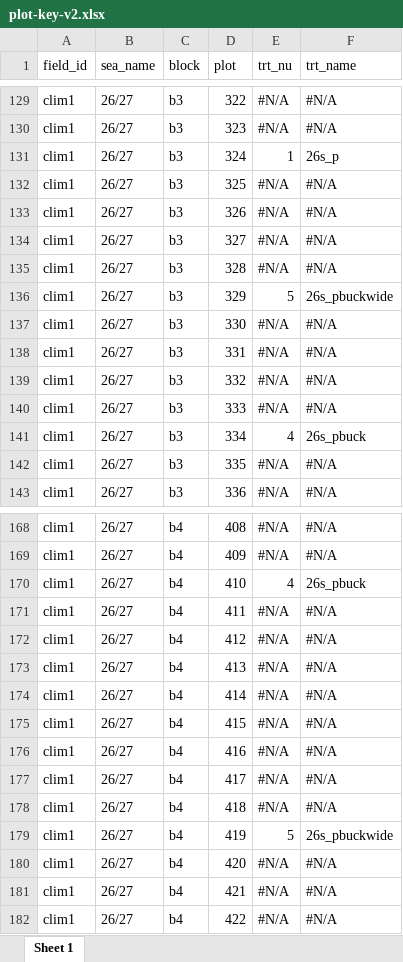
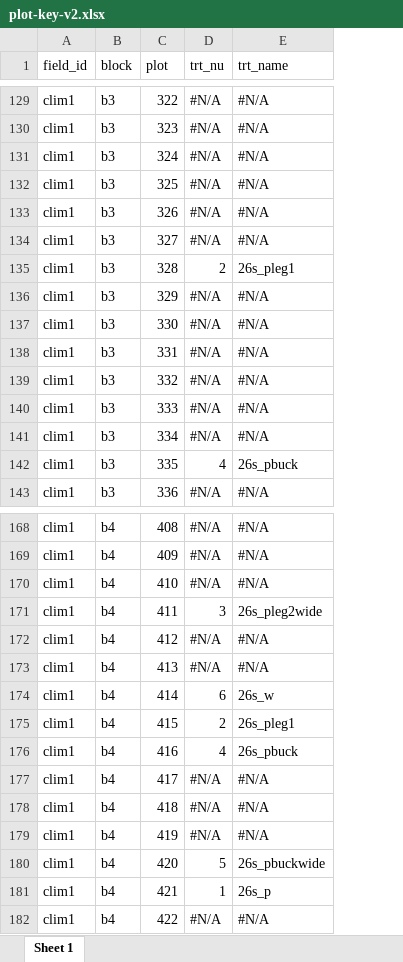
Before and after one commit to vanichols/prye, an Excel workbook: data-raw/clim1/keys/plot-key-v2.xlsx, sheet Sheet 1, drawn as a sheet; only a part is shown, gaps mark what is left out; values as stored, in another font and other column widths than the file's, no cell formats; removed rows and columns are numbered as before the commit, all else as after; the diff covers the shown part only; the diff names each change by its address in the sheet, - before the commit and + after, or states it on an @@ line.

Commit message:
added clim1 forage

```diff
--- a/data-raw/clim1/keys/plot-key-v2.xlsx (sheet Sheet 1)
+++ b/data-raw/clim1/keys/plot-key-v2.xlsx (sheet Sheet 1)
-column B (sea_name), rows 129-143: all 26/27; rows 168-182: all 26/27
-D131 (trt_nu): 1
+D131 (trt_nu): #N/A
-E131 (trt_name): 26s_p
+E131 (trt_name): #N/A
-D135 (trt_nu): #N/A
+D135 (trt_nu): 2
-E135 (trt_name): #N/A
+E135 (trt_name): 26s_pleg1
-D136 (trt_nu): 5
+D136 (trt_nu): #N/A
-E136 (trt_name): 26s_pbuckwide
+E136 (trt_name): #N/A
-D141 (trt_nu): 4
+D141 (trt_nu): #N/A
-E141 (trt_name): 26s_pbuck
+E141 (trt_name): #N/A
-D142 (trt_nu): #N/A
+D142 (trt_nu): 4
-E142 (trt_name): #N/A
+E142 (trt_name): 26s_pbuck
-D170 (trt_nu): 4
+D170 (trt_nu): #N/A
-E170 (trt_name): 26s_pbuck
+E170 (trt_name): #N/A
-D171 (trt_nu): #N/A
+D171 (trt_nu): 3
-E171 (trt_name): #N/A
+E171 (trt_name): 26s_pleg2wide
-D174 (trt_nu): #N/A
+D174 (trt_nu): 6
-E174 (trt_name): #N/A
+E174 (trt_name): 26s_w
-D175 (trt_nu): #N/A
+D175 (trt_nu): 2
-E175 (trt_name): #N/A
+E175 (trt_name): 26s_pleg1
-D176 (trt_nu): #N/A
+D176 (trt_nu): 4
-E176 (trt_name): #N/A
+E176 (trt_name): 26s_pbuck
-D179 (trt_nu): 5
+D179 (trt_nu): #N/A
-E179 (trt_name): 26s_pbuckwide
+E179 (trt_name): #N/A
-D180 (trt_nu): #N/A
+D180 (trt_nu): 5
-E180 (trt_name): #N/A
+E180 (trt_name): 26s_pbuckwide
-D181 (trt_nu): #N/A
+D181 (trt_nu): 1
-E181 (trt_name): #N/A
+E181 (trt_name): 26s_p
```
Also changed, not shown: 70 edited cells elsewhere in this sheet, cell formats, data-raw/clim1/keys/treatment-key-v1.xlsx, data-raw/clim1/keys/treatment-key-v5.xlsx, 19 other files.
